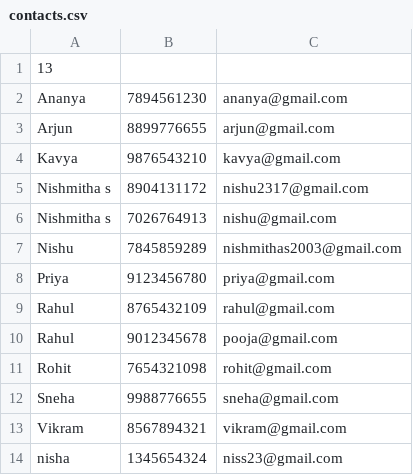
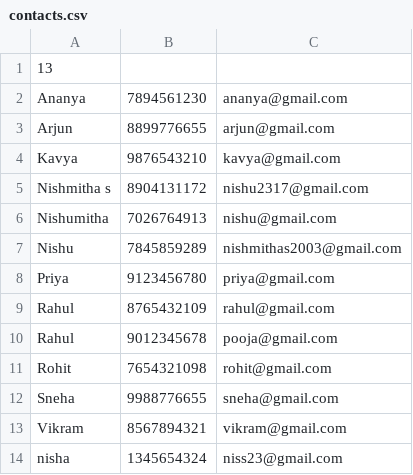
Before and after one commit to nishmithas-23/AddressBook, a CSV file: contacts.csv, drawn as a sheet.

```diff
--- a/contacts.csv
+++ b/contacts.csv
@@ -5,3 +5,3 @@ Kavya,9876543210,kavya@gmail.com
 Nishmitha s,8904131172,nishu2317@gmail.com
-Nishmitha s,7026764913,nishu@gmail.com
+Nishumitha ,7026764913,nishu@gmail.com
 Nishu,7845859289,nishmithas2003@gmail.com
```
Also changed, not shown: 2 other files.
